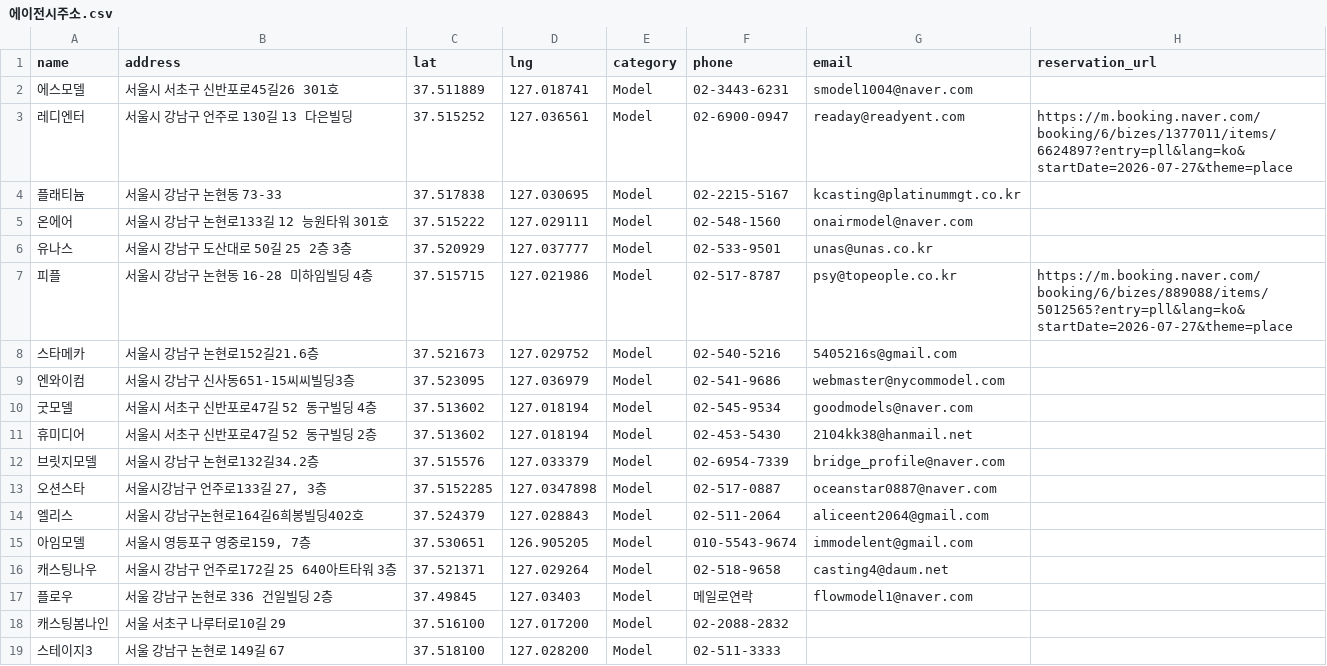
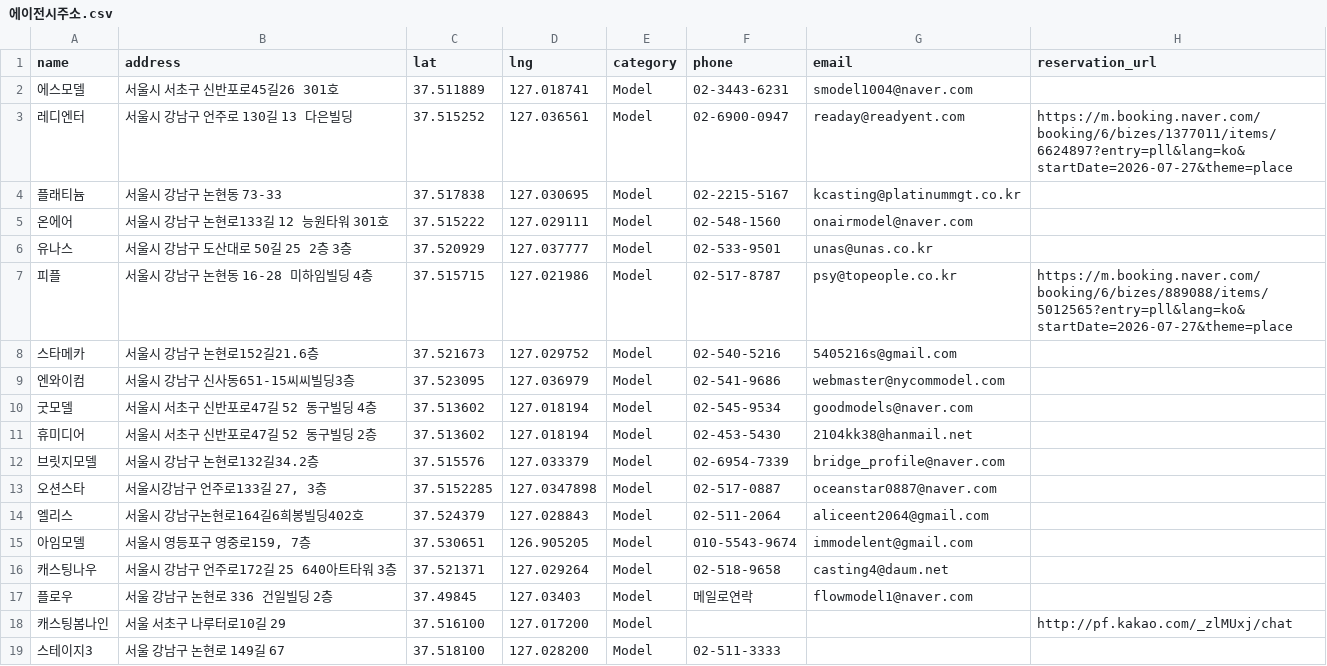
Before and after one commit to immodelkr-app/moca-web, a CSV file: public/에이전시주소.csv, drawn as a sheet.

```diff
--- a/public/에이전시주소.csv
+++ b/public/에이전시주소.csv
@@ -17,3 +17,3 @@ name,address,lat,lng,category,phone,email,reservation_url
 플로우,서울 강남구 논현로 336 건일빌딩 2층,37.49845,127.03403,Model,메일로연락,flowmodel1@naver.com,
-캐스팅봄나인,서울 서초구 나루터로10길 29,37.516100,127.017200,Model,02-2088-2832,,
+캐스팅봄나인,서울 서초구 나루터로10길 29,37.516100,127.017200,Model,,,http://pf.kakao.com/_zlMUxj/chat
 스테이지3,서울 강남구 논현로 149길 67,37.518100,127.028200,Model,02-511-3333,,
```
Also changed, not shown: 1 other file.
